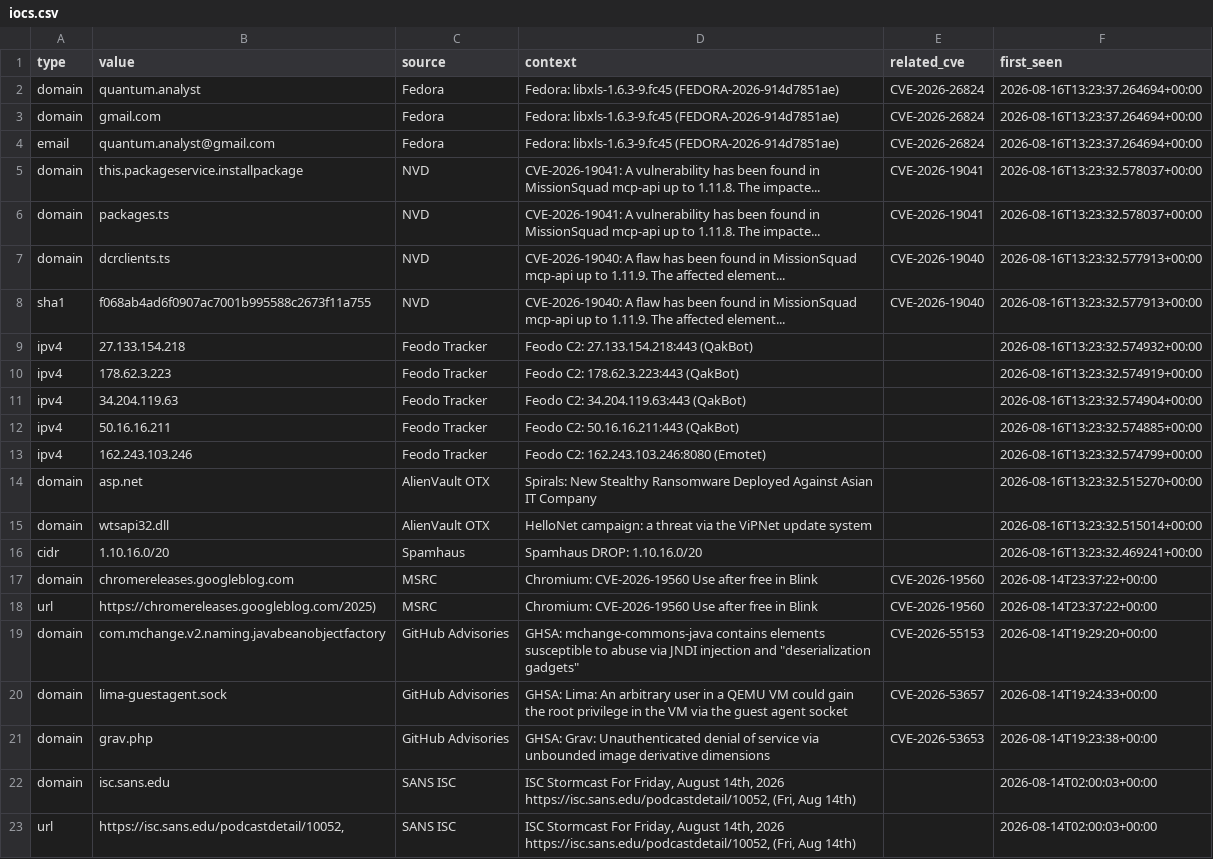
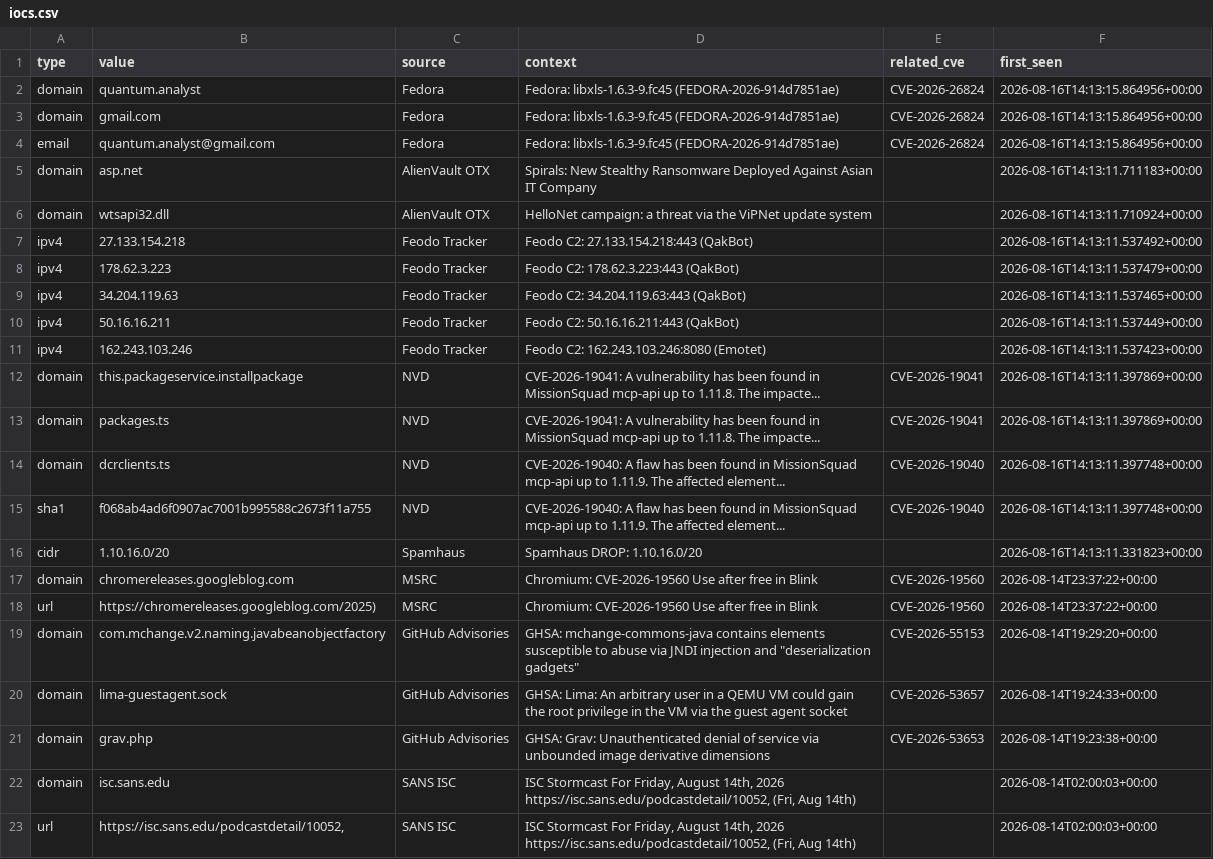
Before and after one commit to priyanshu965/Cyberwatch, a CSV file: data/exports/iocs.csv, drawn as a sheet; only a part is shown.

```diff
--- a/data/exports/iocs.csv
+++ b/data/exports/iocs.csv
@@ -1,17 +1,17 @@
 type,value,source,context,related_cve,first_seen
-domain,quantum.analyst,Fedora,Fedora: libxls-1.6.3-9.fc45 (FEDORA-2026-914d7851ae),CVE-2026-26824,2026-08-16T13:23:37.264694+00:00
-domain,gmail.com,Fedora,Fedora: libxls-1.6.3-9.fc45 (FEDORA-2026-914d7851ae),CVE-2026-26824,2026-08-16T13:23:37.264694+00:00
-email,quantum.analyst@gmail.com,Fedora,Fedora: libxls-1.6.3-9.fc45 (FEDORA-2026-914d7851ae),CVE-2026-26824,2026-08-16T13:23:37.264694+00:00
-domain,this.packageservice.installpackage,NVD,CVE-2026-19041: A vulnerability has been found in MissionSquad mcp-api up to 1.11.8. The impacte...,CVE-2026-19041,2026-08-16T13:23:32.578037+00:00
-domain,packages.ts,NVD,CVE-2026-19041: A vulnerability has been found in MissionSquad mcp-api up to 1.11.8. The impacte...,CVE-2026-19041,2026-08-16T13:23:32.578037+00:00
-domain,dcrclients.ts,NVD,CVE-2026-19040: A flaw has been found in MissionSquad mcp-api up to 1.11.9. The affected element...,CVE-2026-19040,2026-08-16T13:23:32.577913+00:00
-sha1,f068ab4ad6f0907ac7001b995588c2673f11a755,NVD,CVE-2026-19040: A flaw has been found in MissionSquad mcp-api up to 1.11.9. The affected element...,CVE-2026-19040,2026-08-16T13:23:32.577913+00:00
-ipv4,27.133.154.218,Feodo Tracker,Feodo C2: 27.133.154.218:443 (QakBot),,2026-08-16T13:23:32.574932+00:00
-ipv4,178.62.3.223,Feodo Tracker,Feodo C2: 178.62.3.223:443 (QakBot),,2026-08-16T13:23:32.574919+00:00
-ipv4,34.204.119.63,Feodo Tracker,Feodo C2: 34.204.119.63:443 (QakBot),,2026-08-16T13:23:32.574904+00:00
-ipv4,50.16.16.211,Feodo Tracker,Feodo C2: 50.16.16.211:443 (QakBot),,2026-08-16T13:23:32.574885+00:00
-ipv4,162.243.103.246,Feodo Tracker,Feodo C2: 162.243.103.246:8080 (Emotet),,2026-08-16T13:23:32.574799+00:00
-domain,asp.net,AlienVault OTX,Spirals: New Stealthy Ransomware Deployed Against Asian IT Company,,2026-08-16T13:23:32.515270+00:00
-domain,wtsapi32.dll,AlienVault OTX,HelloNet campaign: a threat via the ViPNet update system,,2026-08-16T13:23:32.515014+00:00
-cidr,1.10.16.0/20,Spamhaus,Spamhaus DROP: 1.10.16.0/20,,2026-08-16T13:23:32.469241+00:00
+domain,quantum.analyst,Fedora,Fedora: libxls-1.6.3-9.fc45 (FEDORA-2026-914d7851ae),CVE-2026-26824,2026-08-16T14:13:15.864956+00:00
+domain,gmail.com,Fedora,Fedora: libxls-1.6.3-9.fc45 (FEDORA-2026-914d7851ae),CVE-2026-26824,2026-08-16T14:13:15.864956+00:00
+email,quantum.analyst@gmail.com,Fedora,Fedora: libxls-1.6.3-9.fc45 (FEDORA-2026-914d7851ae),CVE-2026-26824,2026-08-16T14:13:15.864956+00:00
+domain,asp.net,AlienVault OTX,Spirals: New Stealthy Ransomware Deployed Against Asian IT Company,,2026-08-16T14:13:11.711183+00:00
+domain,wtsapi32.dll,AlienVault OTX,HelloNet campaign: a threat via the ViPNet update system,,2026-08-16T14:13:11.710924+00:00
+ipv4,27.133.154.218,Feodo Tracker,Feodo C2: 27.133.154.218:443 (QakBot),,2026-08-16T14:13:11.537492+00:00
+ipv4,178.62.3.223,Feodo Tracker,Feodo C2: 178.62.3.223:443 (QakBot),,2026-08-16T14:13:11.537479+00:00
+ipv4,34.204.119.63,Feodo Tracker,Feodo C2: 34.204.119.63:443 (QakBot),,2026-08-16T14:13:11.537465+00:00
+ipv4,50.16.16.211,Feodo Tracker,Feodo C2: 50.16.16.211:443 (QakBot),,2026-08-16T14:13:11.537449+00:00
+ipv4,162.243.103.246,Feodo Tracker,Feodo C2: 162.243.103.246:8080 (Emotet),,2026-08-16T14:13:11.537423+00:00
+domain,this.packageservice.installpackage,NVD,CVE-2026-19041: A vulnerability has been found in MissionSquad mcp-api up to 1.11.8. The impacte...,CVE-2026-19041,2026-08-16T14:13:11.397869+00:00
+domain,packages.ts,NVD,CVE-2026-19041: A vulnerability has been found in MissionSquad mcp-api up to 1.11.8. The impacte...,CVE-2026-19041,2026-08-16T14:13:11.397869+00:00
+domain,dcrclients.ts,NVD,CVE-2026-19040: A flaw has been found in MissionSquad mcp-api up to 1.11.9. The affected element...,CVE-2026-19040,2026-08-16T14:13:11.397748+00:00
+sha1,f068ab4ad6f0907ac7001b995588c2673f11a755,NVD,CVE-2026-19040: A flaw has been found in MissionSquad mcp-api up to 1.11.9. The affected element...,CVE-2026-19040,2026-08-16T14:13:11.397748+00:00
+cidr,1.10.16.0/20,Spamhaus,Spamhaus DROP: 1.10.16.0/20,,2026-08-16T14:13:11.331823+00:00
 domain,chromereleases.googleblog.com,MSRC,Chromium: CVE-2026-19560 Use after free in Blink,CVE-2026-19560,2026-08-14T23:37:22+00:00
```
Also changed, not shown: 7 other files.
